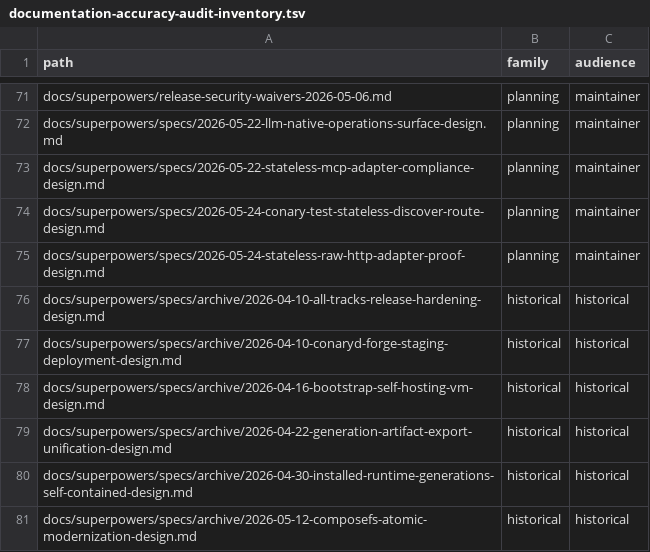
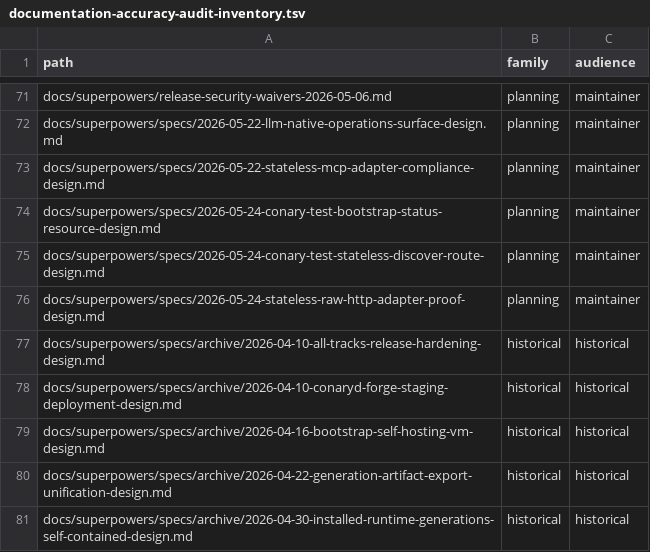
Before and after one commit to ConaryLabs/Conary, a TSV file: docs/superpowers/documentation-accuracy-audit-inventory.tsv, drawn as a sheet; only a part is shown, gaps mark what is left out; the shorter side is filled out with more unchanged rows; the diff names each change by its address in the sheet, - before the commit and + after, or states it on an @@ line.

```diff
--- a/docs/superpowers/documentation-accuracy-audit-inventory.tsv
+++ b/docs/superpowers/documentation-accuracy-audit-inventory.tsv
+row 74: docs/superpowers/specs/2026-05-24-conary-test-bootstrap-status-resource-design.md | planning | maintainer
```
Also changed, not shown: docs/superpowers/documentation-accuracy-audit-ledger.tsv, 1 other file.
